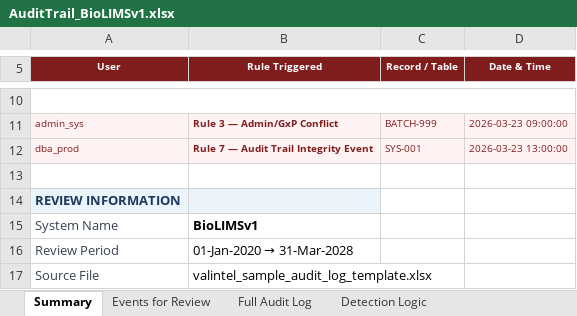
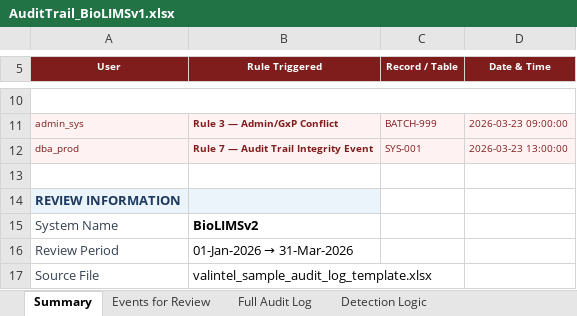
Before and after one commit to shanramani/Traceability-Architect, an Excel workbook: AuditTrail_BioLIMSv1.xlsx, sheet Summary, drawn as a sheet; only a part is shown, gaps mark what is left out; values as stored, in another font and other column widths than the file's, no borders; the diff covers the shown part only; the diff names each change by its address in the sheet, - before the commit and + after, or states it on an @@ line.

```diff
--- a/AuditTrail_BioLIMSv1.xlsx (sheet Summary)
+++ b/AuditTrail_BioLIMSv1.xlsx (sheet Summary)
-B15 (Rule Triggered): BioLIMSv1
+B15 (Rule Triggered): BioLIMSv2
@@ B16 (Rule Triggered): 01-Jan-2020 → 31-Mar-2028 → 01-Jan-2026 → 31-Mar-2026 @@
```
Also changed, not shown: 3 edited cells elsewhere in this sheet, sheet Full Audit Log, sheet Events for Review.
